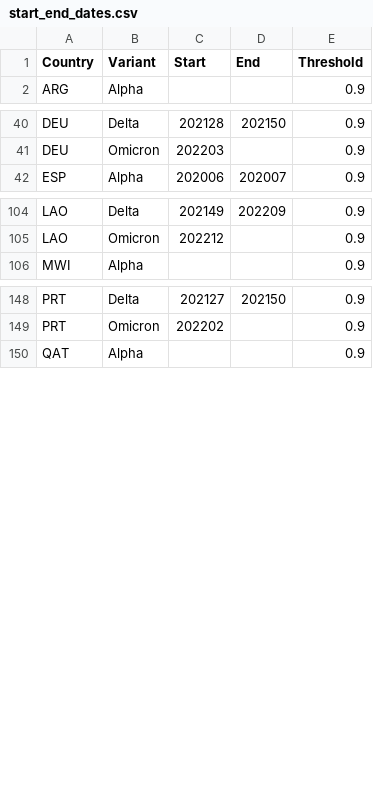
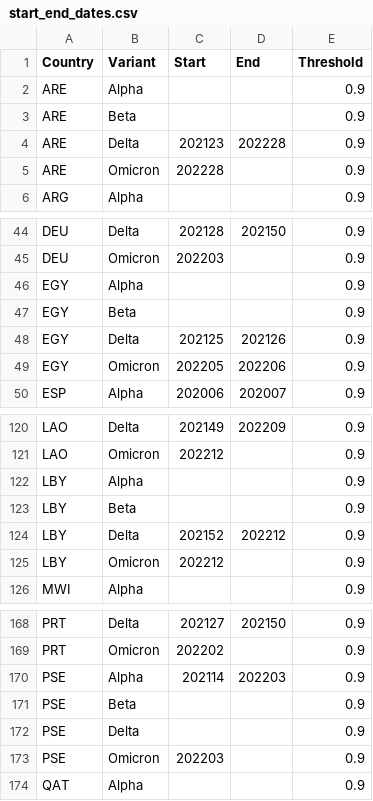
Before and after one commit to globaldothealth/covid19-variants-summary, a CSV file: output/start_end_dates.csv, drawn as a sheet; only a part is shown, gaps mark what is left out; the diff covers the shown part only; the diff names each change by its address in the sheet, - before the commit and + after, or states it on an @@ line.

```diff
--- a/output/start_end_dates.csv
+++ b/output/start_end_dates.csv
+row 2: ARE | Alpha |  |  | 0.9
+row 3: ARE | Beta |  |  | 0.9
+row 4: ARE | Delta | 202123 | 202228 | 0.9
+row 5: ARE | Omicron | 202228 |  | 0.9
+row 46: EGY | Alpha |  |  | 0.9
+row 47: EGY | Beta |  |  | 0.9
+row 48: EGY | Delta | 202125 | 202126 | 0.9
+row 49: EGY | Omicron | 202205 | 202206 | 0.9
+row 122: LBY | Alpha |  |  | 0.9
+row 123: LBY | Beta |  |  | 0.9
+row 124: LBY | Delta | 202152 | 202212 | 0.9
+row 125: LBY | Omicron | 202212 |  | 0.9
+row 170: PSE | Alpha | 202114 | 202203 | 0.9
+row 171: PSE | Beta |  |  | 0.9
+row 172: PSE | Delta |  |  | 0.9
+row 173: PSE | Omicron | 202203 |  | 0.9
```
Also changed, not shown: 16 added rows elsewhere in this file, output/completeness.csv, 2 other files.
